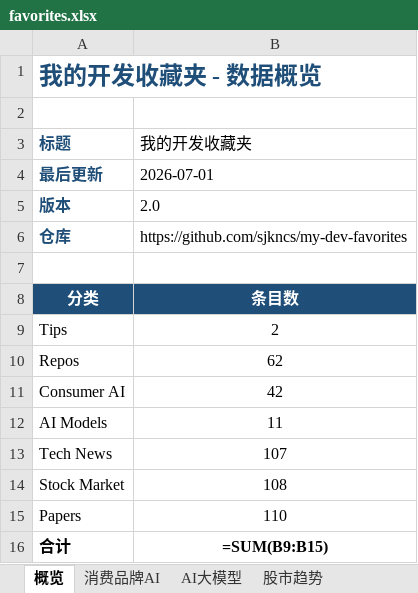
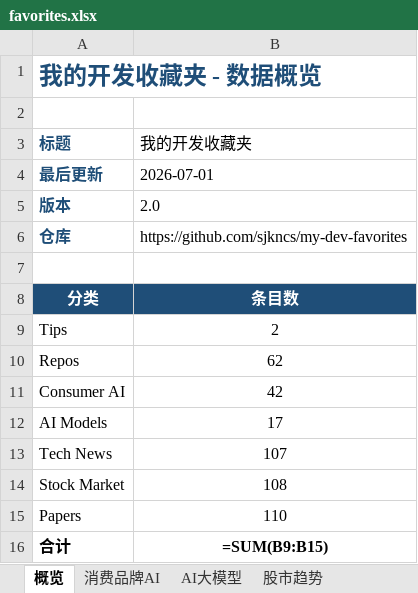
Before and after one commit to sjkncs/my-dev-favorites, an Excel workbook: favorites.xlsx, sheet 概览, drawn as a sheet; values as stored, in another font and other column widths than the file's, no borders; formulas without a stored value are shown as written; the diff names each change by its address in the sheet, - before the commit and + after, or states it on an @@ line.

```diff
--- a/favorites.xlsx (sheet 概览)
+++ b/favorites.xlsx (sheet 概览)
-B12 (我的开发收藏夹): 11
+B12 (我的开发收藏夹): 17
```
Also changed, not shown: sheet AI大模型, charts or pictures, 4 other files.
